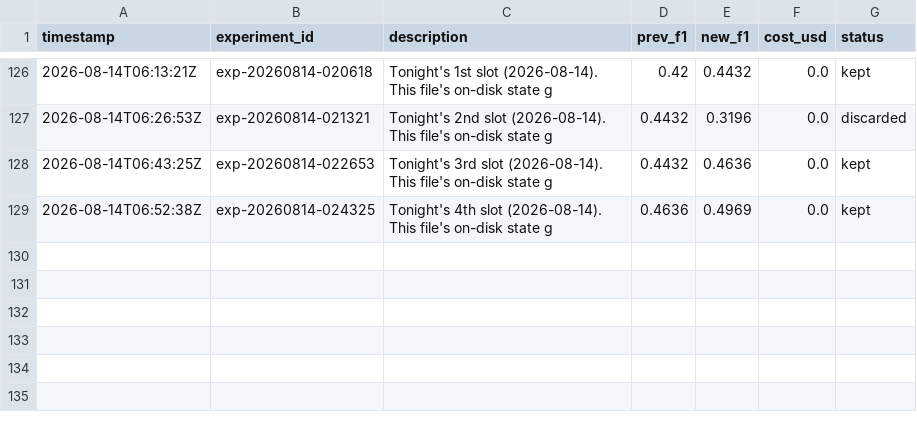
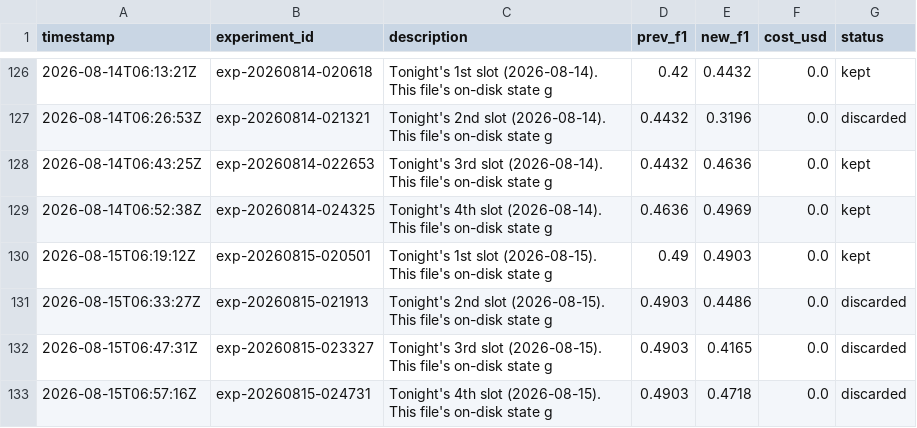
Before and after one commit to amruth9459/nanoclaw, a TSV file: groups/main/lexios-autoresearch/results.tsv, drawn as a sheet; only a part is shown, gaps mark what is left out; the diff names each change by its address in the sheet, - before the commit and + after, or states it on an @@ line.

```diff
--- a/groups/main/lexios-autoresearch/results.tsv
+++ b/groups/main/lexios-autoresearch/results.tsv
+row 130: 2026-08-15T06:19:12Z | exp-20260815-020501 | Tonight's 1st slot (2026-08-15). This file's on-disk state g | 0.49 | 0.4903 | 0.0 | kept
+row 131: 2026-08-15T06:33:27Z | exp-20260815-021913 | Tonight's 2nd slot (2026-08-15). This file's on-disk state g | 0.4903 | 0.4486 | 0.0 | discarded
+row 132: 2026-08-15T06:47:31Z | exp-20260815-023327 | Tonight's 3rd slot (2026-08-15). This file's on-disk state g | 0.4903 | 0.4165 | 0.0 | discarded
+row 133: 2026-08-15T06:57:16Z | exp-20260815-024731 | Tonight's 4th slot (2026-08-15). This file's on-disk state g | 0.4903 | 0.4718 | 0.0 | discarded
```
Also changed, not shown: 1 other file.
